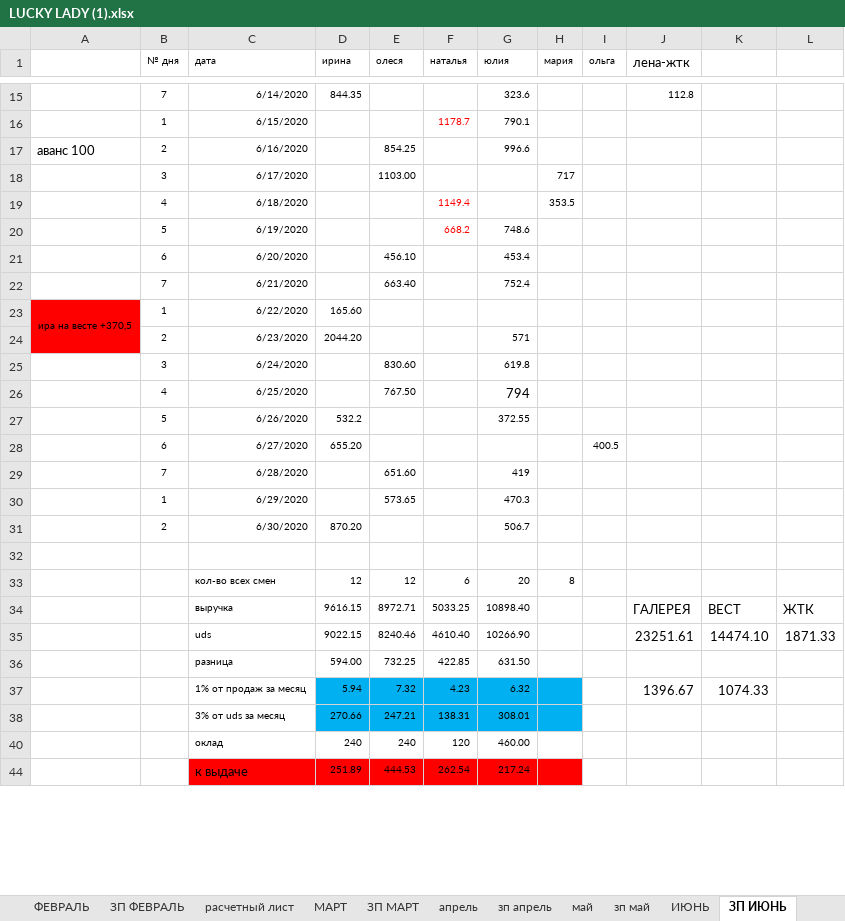
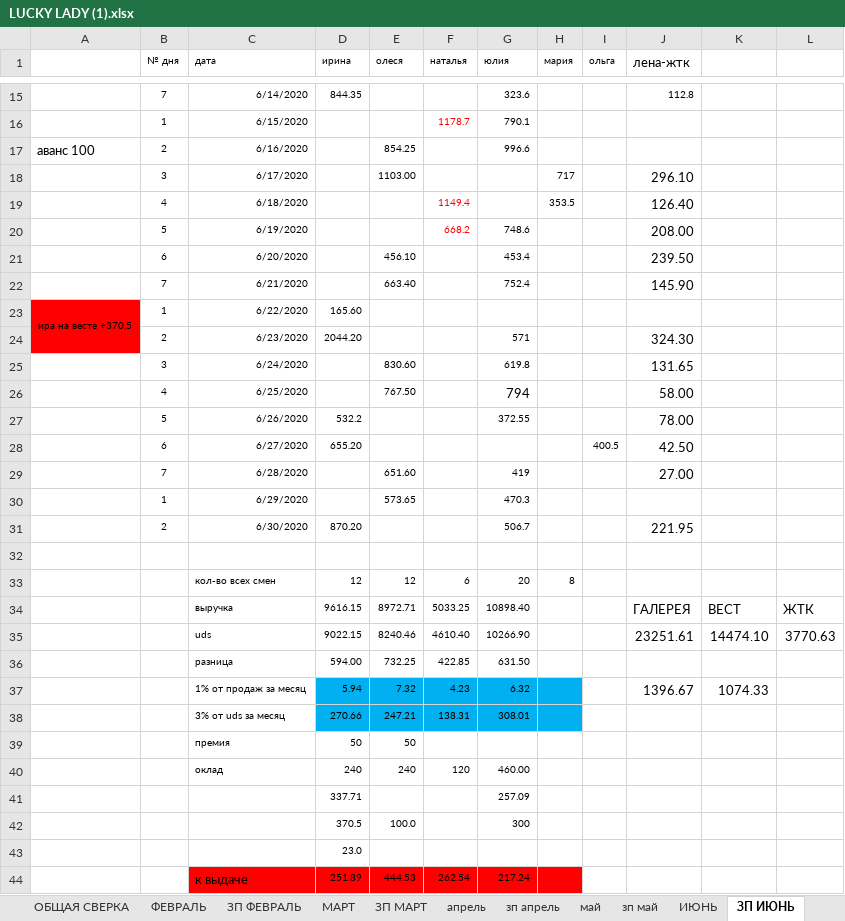
Before and after one commit to vitalusdza/lucky-lady, an Excel workbook: LUCKY LADY (1).xlsx, sheet ЗП ИЮНЬ, drawn as a sheet; only a part is shown, gaps mark what is left out; values as stored, in another font and other column widths than the file's, no borders; conditional formats not drawn; the diff covers the shown part only; the diff names each change by its address in the sheet, - before the commit and + after, or states it on an @@ line.

```diff
--- a/LUCKY LADY (1).xlsx (sheet ЗП ИЮНЬ)
+++ b/LUCKY LADY (1).xlsx (sheet ЗП ИЮНЬ)
-sheet tab: расчетный лист
-J18 (лена-жтк): (empty)
+J18 (лена-жтк): 296.10
-J19 (лена-жтк): (empty)
+J19 (лена-жтк): 126.40
-J20 (лена-жтк): (empty)
+J20 (лена-жтк): 208.00
-J21 (лена-жтк): (empty)
+J21 (лена-жтк): 239.50
-J22 (лена-жтк): (empty)
+J22 (лена-жтк): 145.90
-J24 (лена-жтк): (empty)
+J24 (лена-жтк): 324.30
-J25 (лена-жтк): (empty)
+J25 (лена-жтк): 131.65
-J26 (лена-жтк): (empty)
+J26 (лена-жтк): 58.00
-J27 (лена-жтк): (empty)
+J27 (лена-жтк): 78.00
-J28 (лена-жтк): (empty)
+J28 (лена-жтк): 42.50
-J29 (лена-жтк): (empty)
+J29 (лена-жтк): 27.00
-J31 (лена-жтк): (empty)
+J31 (лена-жтк): 221.95
-L35: 1871.33
+L35: 3770.63
@@ row 39 unhidden:  |  | премия | 50 | 50 @@
@@ row 41 unhidden:  |  |  | 337.71 |  |  | 257.09 @@
@@ row 42 unhidden:  |  |  | 370.5 | 100.0 |  | 300 @@
@@ row 43 unhidden:  |  |  | 23.0 @@
```
Also changed, not shown: 1 edited cell elsewhere in this sheet, sheet ОБЩАЯ СВЕРКА, sheet ИЮНЬ, sheet ОБЩЕЕ, sheet МАРТ, other sheet tabs, formulas that keep their value, charts or pictures.
